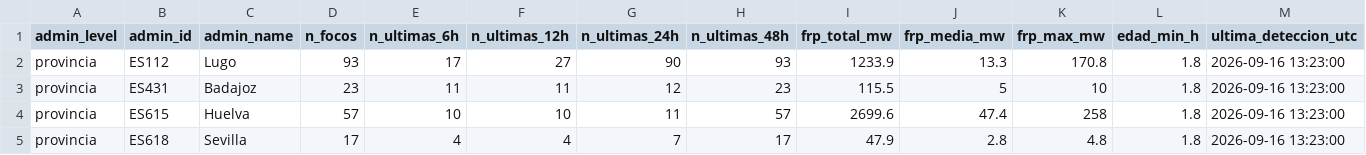
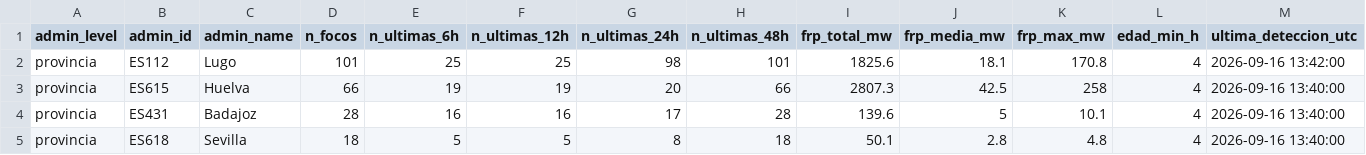
Before and after one commit to santiagomota/visor-fuego, a CSV file: assets/summary/firms_summary_provincias.csv, drawn as a sheet; only a part is shown; removed rows and columns are numbered as before the commit, all else as after; rows hold the shown columns only; the diff covers the shown part only; the diff names each change by its address in the sheet, - before the commit and + after, or states it on an @@ line.

```diff
--- a/assets/summary/firms_summary_provincias.csv
+++ b/assets/summary/firms_summary_provincias.csv
-D2 (n_focos): 93
+D2 (n_focos): 101
-E2 (n_ultimas_6h): 17
+E2 (n_ultimas_6h): 25
-F2 (n_ultimas_12h): 27
+F2 (n_ultimas_12h): 25
-G2 (n_ultimas_24h): 90
+G2 (n_ultimas_24h): 98
-H2 (n_ultimas_48h): 93
+H2 (n_ultimas_48h): 101
-I2 (frp_total_mw): 1233.9
+I2 (frp_total_mw): 1825.6
-J2 (frp_media_mw): 13.3
+J2 (frp_media_mw): 18.1
-L2 (edad_min_h): 1.8
+L2 (edad_min_h): 4
-M2 (ultima_deteccion_utc): 2026-09-16 13:23:00
+M2 (ultima_deteccion_utc): 2026-09-16 13:42:00
-row 3: provincia | ES431 | Badajoz | 23 | 11 | 11 | 12 | 23 | 115.5 | 5 | 10 | 1.8 | 2026-09-16 13:23:00
-D3 (n_focos): 57
+D3 (n_focos): 66
-E3 (n_ultimas_6h): 10
+E3 (n_ultimas_6h): 19
-F3 (n_ultimas_12h): 10
+F3 (n_ultimas_12h): 19
-G3 (n_ultimas_24h): 11
+G3 (n_ultimas_24h): 20
-H3 (n_ultimas_48h): 57
+H3 (n_ultimas_48h): 66
-I3 (frp_total_mw): 2699.6
+I3 (frp_total_mw): 2807.3
-J3 (frp_media_mw): 47.4
+J3 (frp_media_mw): 42.5
-L3 (edad_min_h): 1.8
+L3 (edad_min_h): 4
-M3 (ultima_deteccion_utc): 2026-09-16 13:23:00
+M3 (ultima_deteccion_utc): 2026-09-16 13:40:00
+row 4: provincia | ES431 | Badajoz | 28 | 16 | 16 | 17 | 28 | 139.6 | 5 | 10.1 | 4 | 2026-09-16 13:40:00
-D5 (n_focos): 17
+D5 (n_focos): 18
-E5 (n_ultimas_6h): 4
+E5 (n_ultimas_6h): 5
-F5 (n_ultimas_12h): 4
+F5 (n_ultimas_12h): 5
-G5 (n_ultimas_24h): 7
+G5 (n_ultimas_24h): 8
-H5 (n_ultimas_48h): 17
+H5 (n_ultimas_48h): 18
-I5 (frp_total_mw): 47.9
+I5 (frp_total_mw): 50.1
-L5 (edad_min_h): 1.8
+L5 (edad_min_h): 4
-M5 (ultima_deteccion_utc): 2026-09-16 13:23:00
+M5 (ultima_deteccion_utc): 2026-09-16 13:40:00
```
Also changed, not shown: 3 added rows, 2 removed rows and 39 edited cells elsewhere in this file, assets/alerts/operational_alerts.csv, assets/history/dashboard_history.csv, 30 other files.
